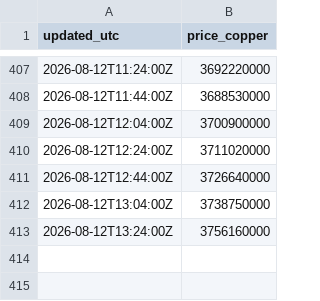
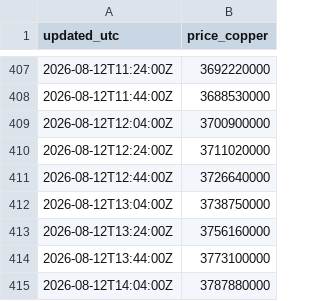
Before and after one commit to karenkarenin2-dotcom/KMARKET, a CSV file: data/history/eu/2026-08.csv, drawn as a sheet; only a part is shown, gaps mark what is left out.

```diff
--- a/data/history/eu/2026-08.csv
+++ b/data/history/eu/2026-08.csv
@@ -413 +413,3 @@ updated_utc,price_copper
 2026-08-12T13:24:00Z,3756160000
+2026-08-12T13:44:00Z,3773100000
+2026-08-12T14:04:00Z,3787880000
```
Also changed, not shown: data/history/us/2026-08.csv.
